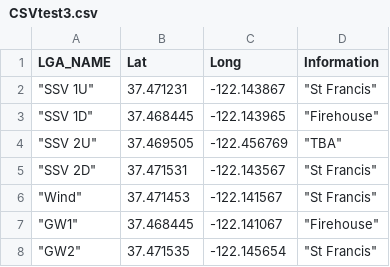
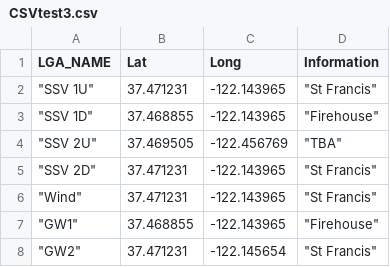
Before and after one commit to drewcssv/ssvaq, a CSV file: CSVtest3.csv, drawn as a sheet.

Commit message:
Add files via upload

```diff
--- a/CSVtest3.csv
+++ b/CSVtest3.csv
@@ -1,8 +1,8 @@
 LGA_NAME,Lat,Long,Information
-"""SSV 1U""",37.471231,-122.143867,"""St Francis"""
-"""SSV 1D""",37.468445,-122.143965,"""Firehouse"""
+"""SSV 1U""",37.471231,-122.143965,"""St Francis"""
+"""SSV 1D""",37.468855,-122.143965,"""Firehouse"""
 """SSV 2U""",37.469505,-122.456769,"""TBA"""
-"""SSV 2D""",37.471531,-122.143567,"""St Francis"""
-"""Wind""",37.471453,-122.141567,"""St Francis"""
-"""GW1""",37.468445,-122.141067,"""Firehouse"""
-"""GW2""",37.471535,-122.145654,"""St Francis"""
+"""SSV 2D""",37.471231,-122.143965,"""St Francis"""
+"""Wind""",37.471231,-122.143965,"""St Francis"""
+"""GW1""",37.468855,-122.143965,"""Firehouse"""
+"""GW2""",37.471231,-122.145654,"""St Francis"""
```
